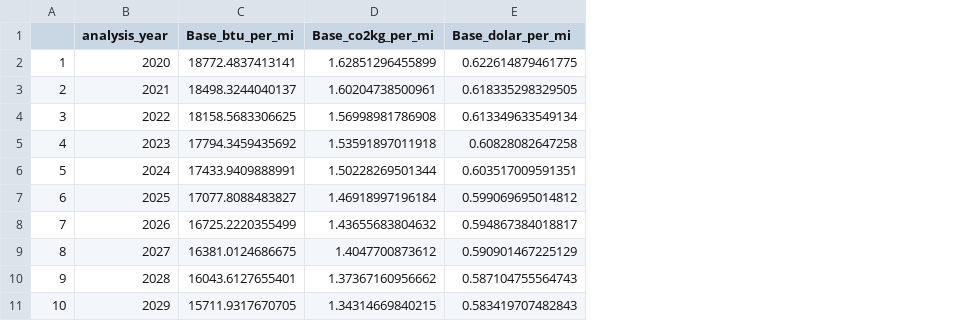
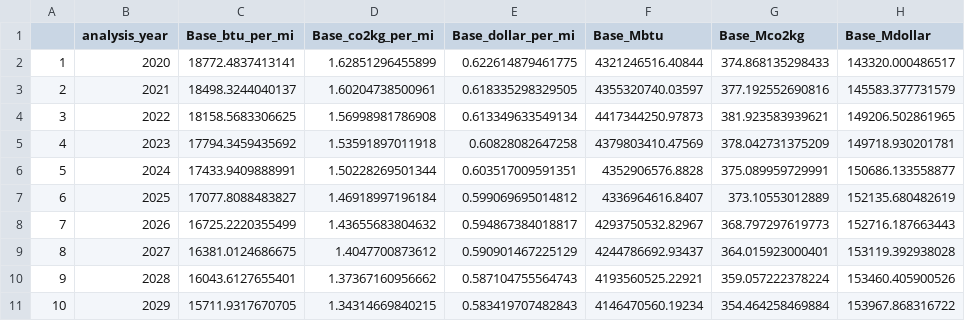
Before and after one commit to ksjeong99/FOEM, a CSV file: FOEM_Dashboard/Inputs/base_system.csv, drawn as a sheet; only a part is shown; the diff names each change by its address in the sheet, - before the commit and + after, or states it on an @@ line.

```diff
--- a/FOEM_Dashboard/Inputs/base_system.csv
+++ b/FOEM_Dashboard/Inputs/base_system.csv
+column F (Base_Mbtu), rows 2-11: 4321246516.40844 | 4355320740.03597 | 4417344250.97873 | 4379803410.47569 | 4352906576.8828 | 4336964616.8407 | 4293750532.82967 | 4244786692.93437 | 4193560525.22921 | 4146470560.19234
+column G (Base_Mco2kg), rows 2-11: 374.868135298433 | 377.192552690816 | 381.923583939621 | 378.042731375209 | 375.089959729991 | 373.10553012889 | 368.797297619773 | 364.015923000401 | 359.057222378224 | 354.464258469884
+column H (Base_Mdollar), rows 2-11: 143320.000486517 | 145583.377731579 | 149206.502861965 | 149718.930201781 | 150686.133558877 | 152135.680482619 | 152716.187663443 | 153119.392938028 | 153460.405900526 | 153967.868316722
-E1: Base_dolar_per_mi
+E1: Base_dollar_per_mi
```
Also changed, not shown: 1 other file.
